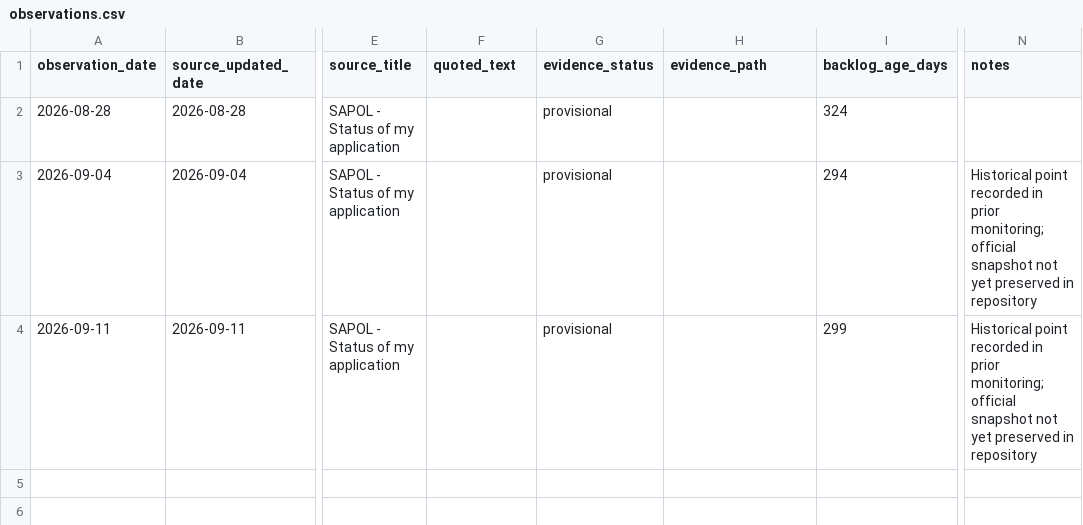
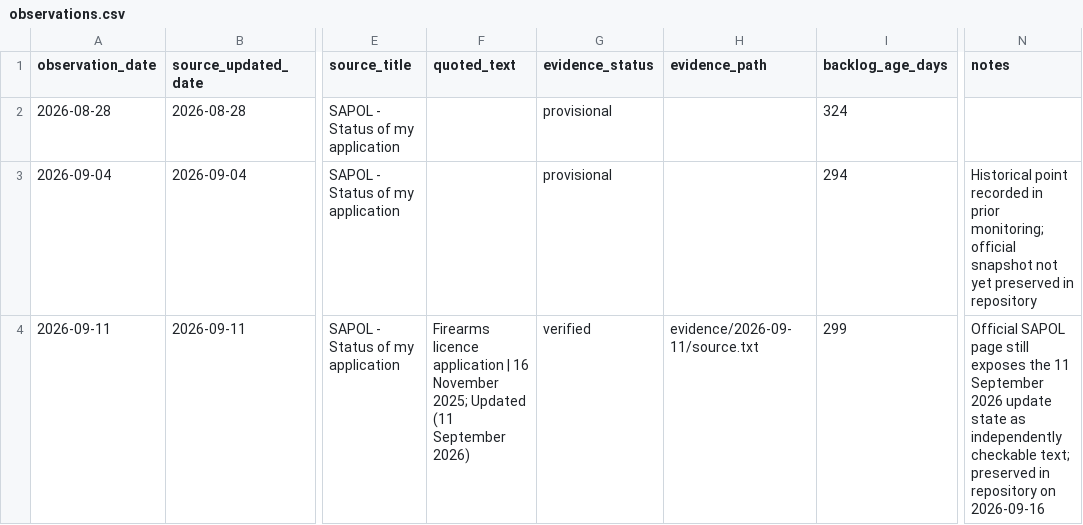
Before and after one commit to kiiiiiingdom/Australian-firearms-licensing-backlog-tracker, a CSV file: data/observations.csv, drawn as a sheet; only a part is shown, gaps mark what is left out; the diff names each change by its address in the sheet, - before the commit and + after, or states it on an @@ line.

Commit message:
Verify 2026-09-11 SAPOL processing observation

```diff
--- a/data/observations.csv
+++ b/data/observations.csv
-F4 (quoted_text): (empty)
+F4 (quoted_text): Firearms licence application | 16 November 2025; Updated (11 September 2026)
-G4 (evidence_status): provisional
+G4 (evidence_status): verified
-H4 (evidence_path): (empty)
+H4 (evidence_path): evidence/2026-09-11/source.txt
-N4 (notes): Historical point recorded in prior monitoring; official snapshot not yet preserved in repository
+N4 (notes): Official SAPOL page still exposes the 11 September 2026 update state as independently checkable text; preserved in repository on 2026-09-16
```
